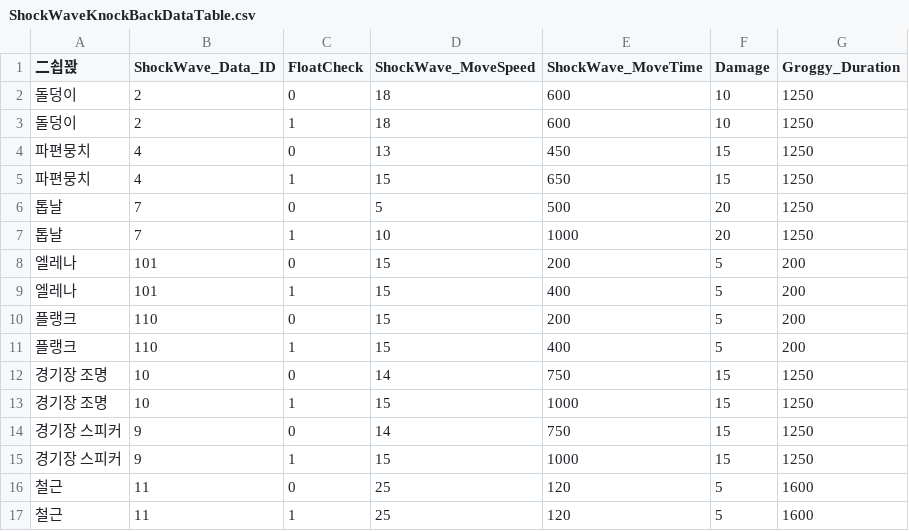
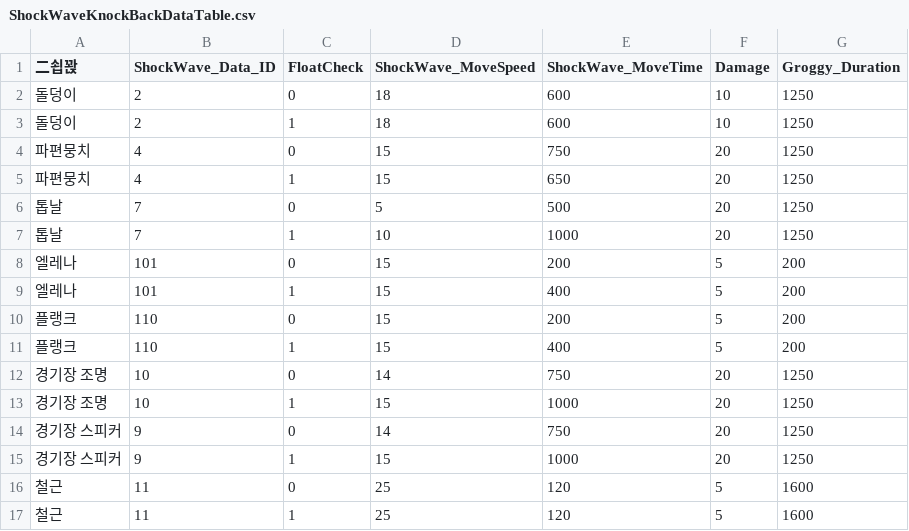
Before and after one commit to TIMILUM/Esper-Fighters-Cup, a CSV file: Assets/Resources/CSV/ShockWaveKnockBackDataTable.csv, drawn as a sheet.

```diff
--- a/Assets/Resources/CSV/ShockWaveKnockBackDataTable.csv
+++ b/Assets/Resources/CSV/ShockWaveKnockBackDataTable.csv
@@ -3,4 +3,4 @@
 돌덩이,2,1,18,600,10,1250
-파편뭉치,4,0,13,450,15,1250
-파편뭉치,4,1,15,650,15,1250
+파편뭉치,4,0,15,750,20,1250
+파편뭉치,4,1,15,650,20,1250
 톱날,7,0,5,500,20,1250
@@ -11,6 +11,6 @@
 플랭크,110,1,15,400,5,200
-경기장 조명,10,0,14,750,15,1250
-경기장 조명,10,1,15,1000,15,1250
-경기장 스피커,9,0,14,750,15,1250
-경기장 스피커,9,1,15,1000,15,1250
+경기장 조명,10,0,14,750,20,1250
+경기장 조명,10,1,15,1000,20,1250
+경기장 스피커,9,0,14,750,20,1250
+경기장 스피커,9,1,15,1000,20,1250
 철근,11,0,25,120,5,1600
```
Also changed, not shown: Assets/Resources/CSV/SkillDataTable.csv.
